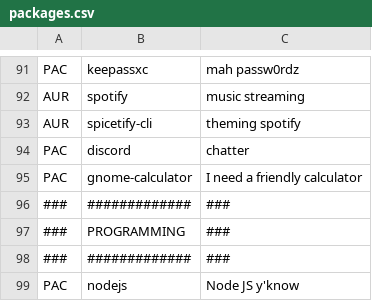
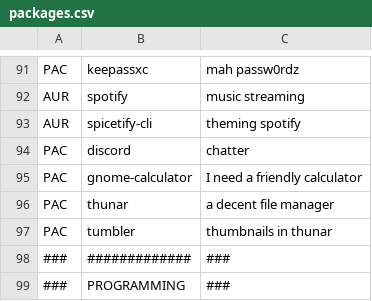
Before and after one commit to toberge/dotfiles, a CSV file: _setup/packages.csv, drawn as a sheet; only a part is shown, gaps mark what is left out; the shorter side is filled out with more unchanged rows.

```diff
--- a/_setup/packages.csv
+++ b/_setup/packages.csv
@@ -95,2 +95,4 @@ PAC,discord,chatter
 PAC,gnome-calculator,I need a friendly calculator
+PAC,thunar,a decent file manager
+PAC,tumbler,thumbnails in thunar
 ###,#############,###
```
Also changed, not shown: 4 other files.
